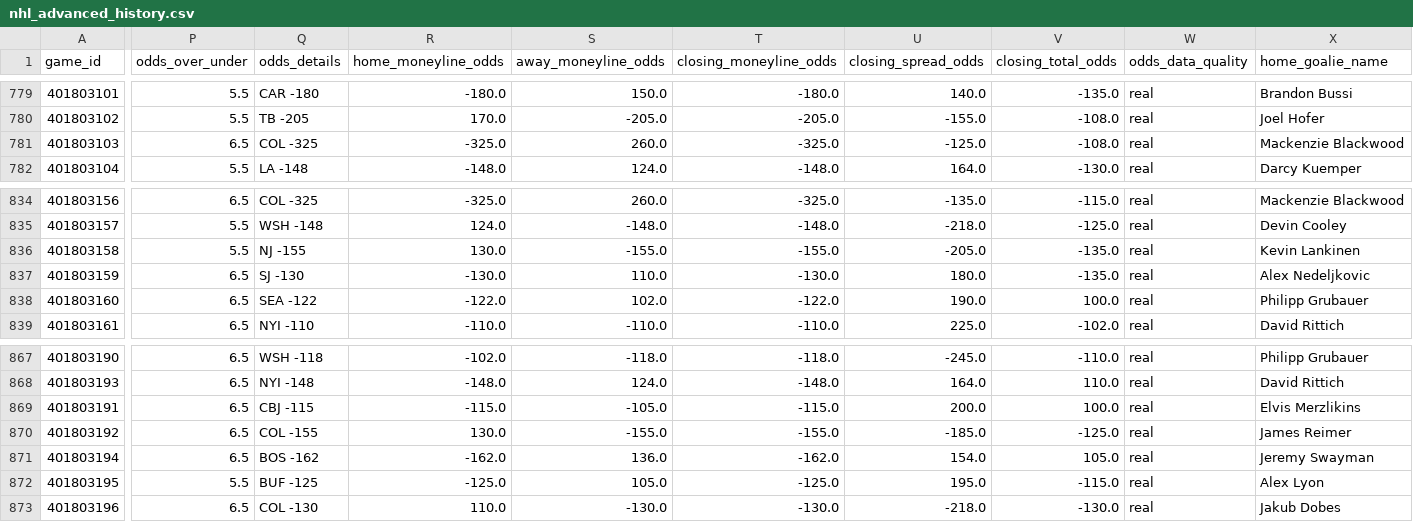
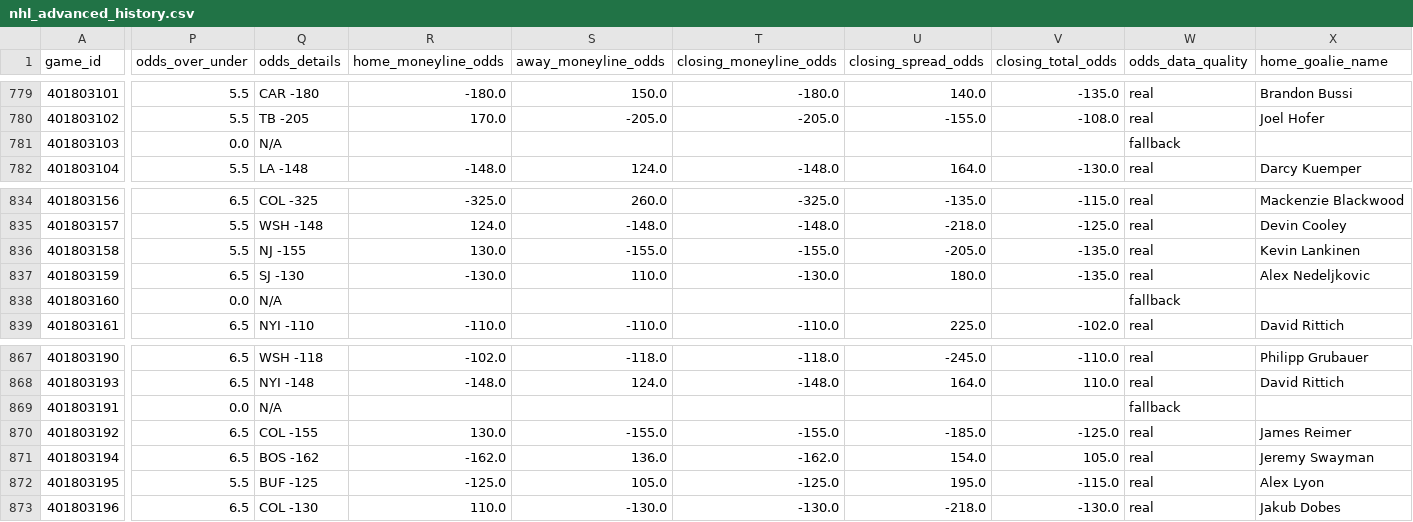
Before and after one commit to emilioandrade0/PickGOLD, a CSV file: src/data/nhl/raw/nhl_advanced_history.csv, drawn as a sheet; only a part is shown, gaps mark what is left out; the diff covers the shown part only; the diff names each change by its address in the sheet, - before the commit and + after, or states it on an @@ line.

```diff
--- a/src/data/nhl/raw/nhl_advanced_history.csv
+++ b/src/data/nhl/raw/nhl_advanced_history.csv
-P781 (odds_over_under): 6.5
+P781 (odds_over_under): 0.0
-Q781 (odds_details): COL -325
+Q781 (odds_details): N/A
-R781 (home_moneyline_odds): -325.0
+R781 (home_moneyline_odds): (empty)
-S781 (away_moneyline_odds): 260.0
+S781 (away_moneyline_odds): (empty)
-T781 (closing_moneyline_odds): -325.0
+T781 (closing_moneyline_odds): (empty)
-U781 (closing_spread_odds): -125.0
+U781 (closing_spread_odds): (empty)
-V781 (closing_total_odds): -108.0
+V781 (closing_total_odds): (empty)
-W781 (odds_data_quality): real
+W781 (odds_data_quality): fallback
-X781 (home_goalie_name): Mackenzie Blackwood
+X781 (home_goalie_name): (empty)
-P838 (odds_over_under): 6.5
+P838 (odds_over_under): 0.0
-Q838 (odds_details): SEA -122
+Q838 (odds_details): N/A
-R838 (home_moneyline_odds): -122.0
+R838 (home_moneyline_odds): (empty)
-S838 (away_moneyline_odds): 102.0
+S838 (away_moneyline_odds): (empty)
-T838 (closing_moneyline_odds): -122.0
+T838 (closing_moneyline_odds): (empty)
-U838 (closing_spread_odds): 190.0
+U838 (closing_spread_odds): (empty)
-V838 (closing_total_odds): 100.0
+V838 (closing_total_odds): (empty)
-W838 (odds_data_quality): real
+W838 (odds_data_quality): fallback
-X838 (home_goalie_name): Philipp Grubauer
+X838 (home_goalie_name): (empty)
-P869 (odds_over_under): 6.5
+P869 (odds_over_under): 0.0
-Q869 (odds_details): CBJ -115
+Q869 (odds_details): N/A
-R869 (home_moneyline_odds): -115.0
+R869 (home_moneyline_odds): (empty)
-S869 (away_moneyline_odds): -105.0
+S869 (away_moneyline_odds): (empty)
-T869 (closing_moneyline_odds): -115.0
+T869 (closing_moneyline_odds): (empty)
-U869 (closing_spread_odds): 200.0
+U869 (closing_spread_odds): (empty)
-V869 (closing_total_odds): 100.0
+V869 (closing_total_odds): (empty)
-W869 (odds_data_quality): real
+W869 (odds_data_quality): fallback
-X869 (home_goalie_name): Elvis Merzlikins
+X869 (home_goalie_name): (empty)
```
Also changed, not shown: 50 edited cells elsewhere in this file, src/data/liga_mx/raw/liga_mx_upcoming_schedule.csv, src/data/ligue1/raw/ligue1_upcoming_schedule.csv, 37 other files.
